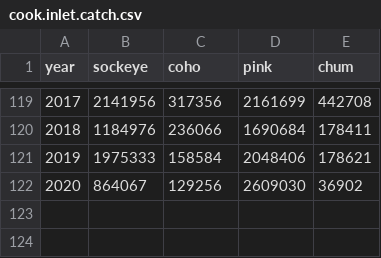
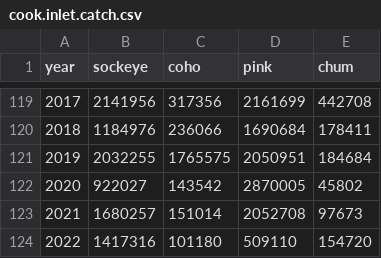
Before and after one commit to mikelitzow/anthropogenic-salmon, a CSV file: data/cook.inlet.catch.csv, drawn as a sheet; only a part is shown, gaps mark what is left out; removed rows and columns are numbered as before the commit, all else as after; the diff names each change by its address in the sheet, - before the commit and + after, or states it on an @@ line.

Commit message:
Update cook.inlet.catch.csv

```diff
--- a/data/cook.inlet.catch.csv
+++ b/data/cook.inlet.catch.csv
-row 121: 2019 | 1975333 | 158584 | 2048406 | 178621
-row 122: 2020 | 864067 | 129256 | 2609030 | 36902
+row 121: 2019 | 2032255 | 1765575 | 2050951 | 184684
+row 122: 2020 | 922027 | 143542 | 2870005 | 45802
+row 123: 2021 | 1680257 | 151014 | 2052708 | 97673
+row 124: 2022 | 1417316 | 101180 | 509110 | 154720
```
